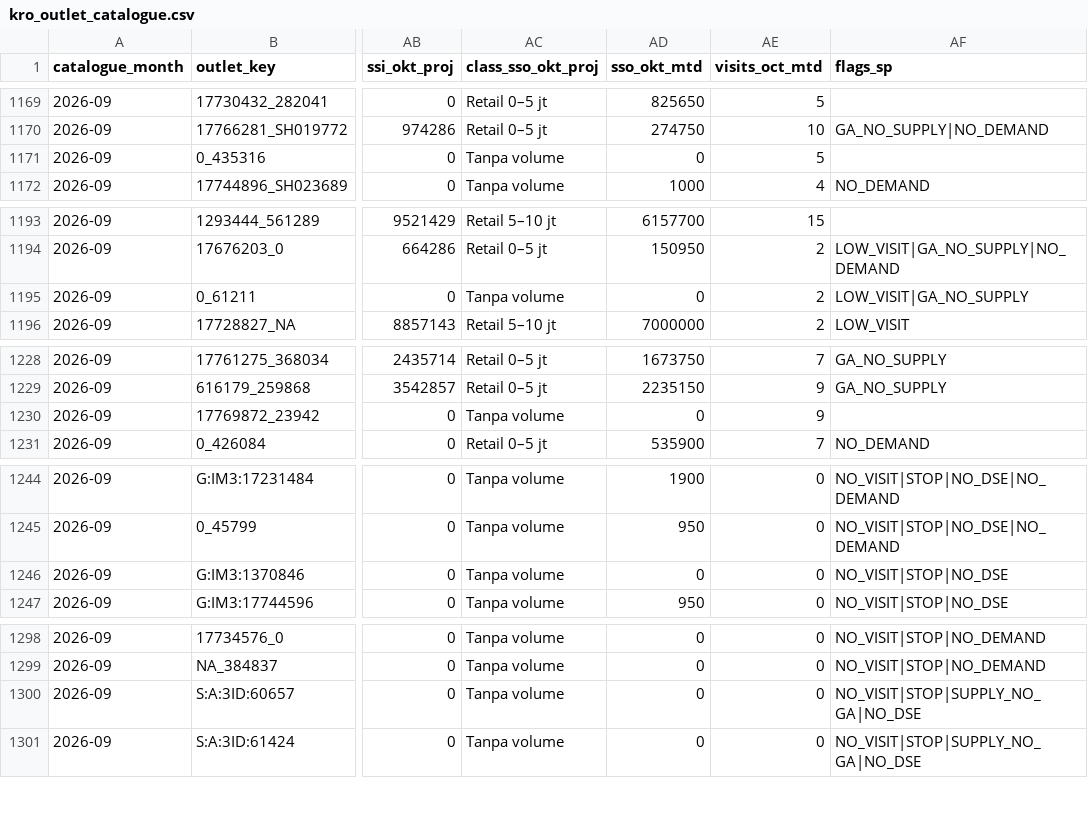
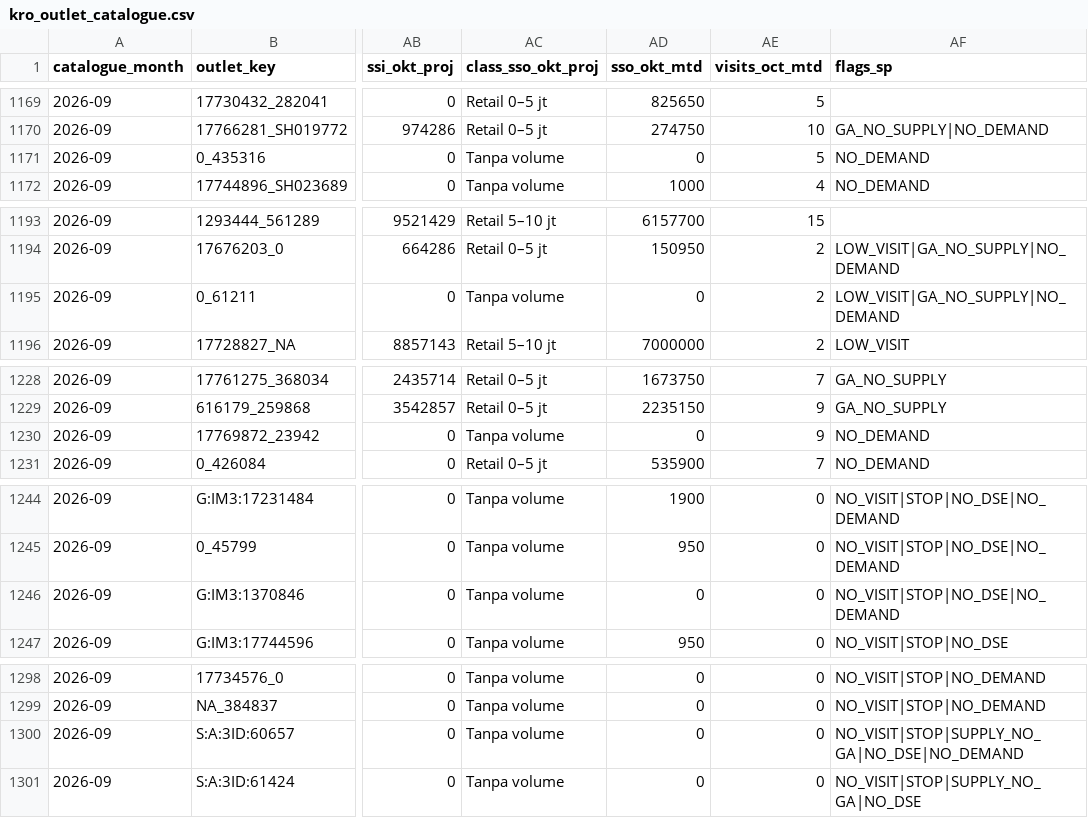
Before and after one commit to shatya-fram/supply-demand-monitoring, a CSV file: data/catalogues/kro_outlet_catalogue.csv, drawn as a sheet; only a part is shown, gaps mark what is left out; the diff covers the shown part only; the diff names each change by its address in the sheet, - before the commit and + after, or states it on an @@ line.

Commit message:
Update from working repository: f8ac5b2 September SALMO baseline: Saldo Mobo demand gets LMTD / Last FM (demand builder, daily_update), Demand Customer Saldo row and KRO Saldo sell-out use September; feeds rebuilt with PJP to 21 Oct

```diff
--- a/data/catalogues/kro_outlet_catalogue.csv
+++ b/data/catalogues/kro_outlet_catalogue.csv
-AF1171 (flags_sp): (empty)
+AF1171 (flags_sp): NO_DEMAND
-AF1195 (flags_sp): LOW_VISIT|GA_NO_SUPPLY
+AF1195 (flags_sp): LOW_VISIT|GA_NO_SUPPLY|NO_DEMAND
-AF1230 (flags_sp): (empty)
+AF1230 (flags_sp): NO_DEMAND
-AF1246 (flags_sp): NO_VISIT|STOP|NO_DSE
+AF1246 (flags_sp): NO_VISIT|STOP|NO_DSE|NO_DEMAND
-AF1300 (flags_sp): NO_VISIT|STOP|SUPPLY_NO_GA|NO_DSE
+AF1300 (flags_sp): NO_VISIT|STOP|SUPPLY_NO_GA|NO_DSE|NO_DEMAND
```
Also changed, not shown: 8 edited cells elsewhere in this file, 24 other files.
